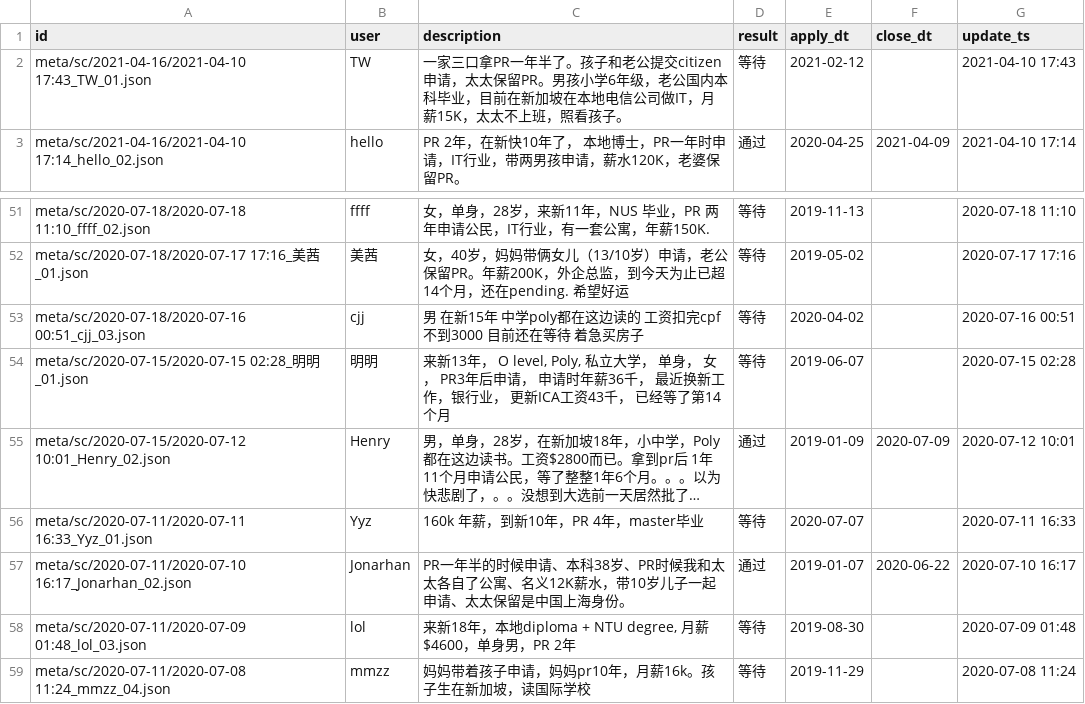
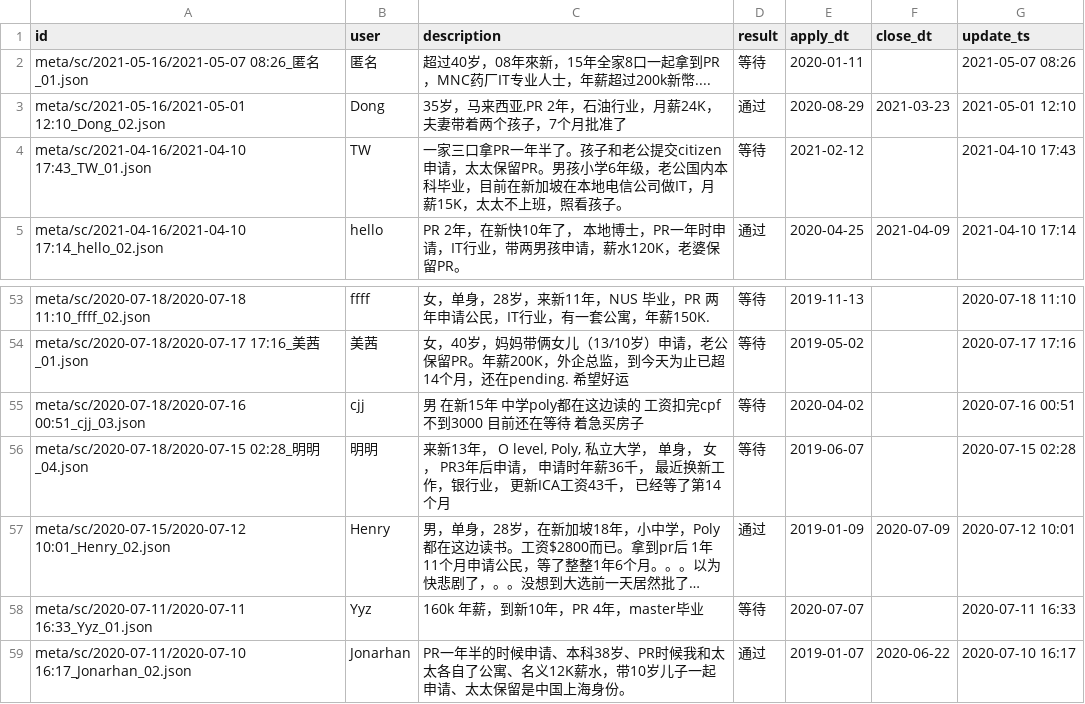
Before and after one commit to 6chaoran/singapore-pr-sc, a CSV file: data/sc_status.csv, drawn as a sheet; only a part is shown, gaps mark what is left out; the shorter side is filled out with more unchanged rows; long unchanged cells end in …; addresses are those after the commit; the diff covers the shown part only; the diff names each change by its address in the sheet, - before the commit and + after, or states it on an @@ line.

Commit message:
add new data

```diff
--- a/data/sc_status.csv
+++ b/data/sc_status.csv
+row 2: meta/sc/2021-05-16/2021-05-07 08:26_匿名_01.json | 匿名 | 超过40岁，08年來新，15年全家8口一起拿到PR，MNC药厂IT专业人士，年薪超过200k新幣.... | 等待 | 2020-01-11 |  | 2021-05-07 08:26
+row 3: meta/sc/2021-05-16/2021-05-01 12:10_Dong_02.json | Dong | 35岁，马来西亚,PR 2年，石油行业，月薪24K，夫妻带着两个孩子，7个月批准了 | 通过 | 2020-08-29 | 2021-03-23 | 2021-05-01 12:10
-A56 (id): meta/sc/2020-07-15/2020-07-15 02:28_明明_01.json
+A56 (id): meta/sc/2020-07-18/2020-07-15 02:28_明明_04.json
```
Also changed, not shown: 86 moved rows elsewhere in this file, 1 other file.
